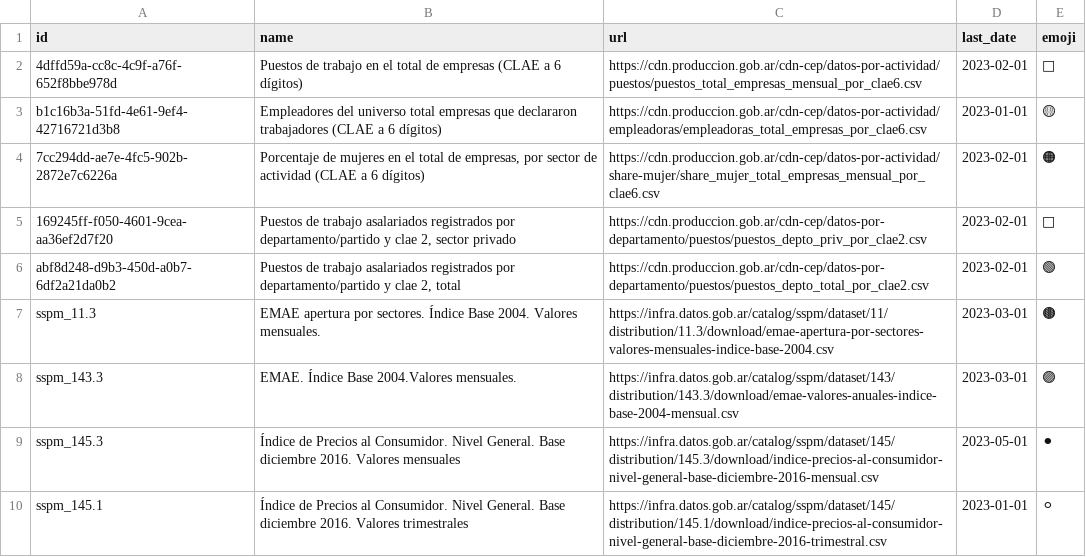
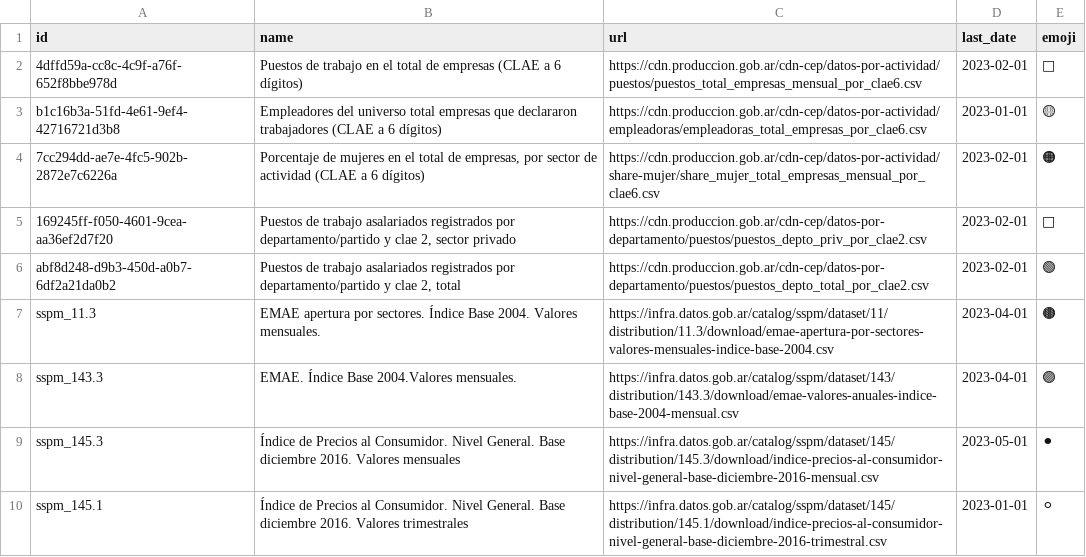
Before and after one commit to dnme-minturdep/sintIA_consultas, a CSV file: 01-rscript/actualizacion.csv, drawn as a sheet.

```diff
--- a/01-rscript/actualizacion.csv
+++ b/01-rscript/actualizacion.csv
@@ -6,4 +6,4 @@ b1c16b3a-51fd-4e61-9ef4-42716721d3b8,Empleadores del universo total empresas que
 abf8d248-d9b3-450d-a0b7-6df2a21da0b2,"Puestos de trabajo asalariados registrados por departamento/partido y clae 2, total",https://cdn.produccion.gob.ar/cdn-cep/datos-por-departamento/puestos/puestos_depto_total_por_clae2.csv,2023-02-01,🟢
-sspm_11.3,EMAE apertura por sectores. Índice Base 2004. Valores mensuales.,https://infra.datos.gob.ar/catalog/sspm/dataset/11/distribution/11.3/download/emae-apertura-por-sectores-valores-mensuales-indice-base-2004.csv,2023-03-01,🟤
-sspm_143.3,EMAE. Índice Base 2004.Valores mensuales.,https://infra.datos.gob.ar/catalog/sspm/dataset/143/distribution/143.3/download/emae-valores-anuales-indice-base-2004-mensual.csv,2023-03-01,🟣
+sspm_11.3,EMAE apertura por sectores. Índice Base 2004. Valores mensuales.,https://infra.datos.gob.ar/catalog/sspm/dataset/11/distribution/11.3/download/emae-apertura-por-sectores-valores-mensuales-indice-base-2004.csv,2023-04-01,🟤
+sspm_143.3,EMAE. Índice Base 2004.Valores mensuales.,https://infra.datos.gob.ar/catalog/sspm/dataset/143/distribution/143.3/download/emae-valores-anuales-indice-base-2004-mensual.csv,2023-04-01,🟣
 sspm_145.3,Índice de Precios al Consumidor. Nivel General. Base diciembre 2016. Valores mensuales,https://infra.datos.gob.ar/catalog/sspm/dataset/145/distribution/145.3/download/indice-precios-al-consumidor-nivel-general-base-diciembre-2016-mensual.csv,2023-05-01,⚫
```
